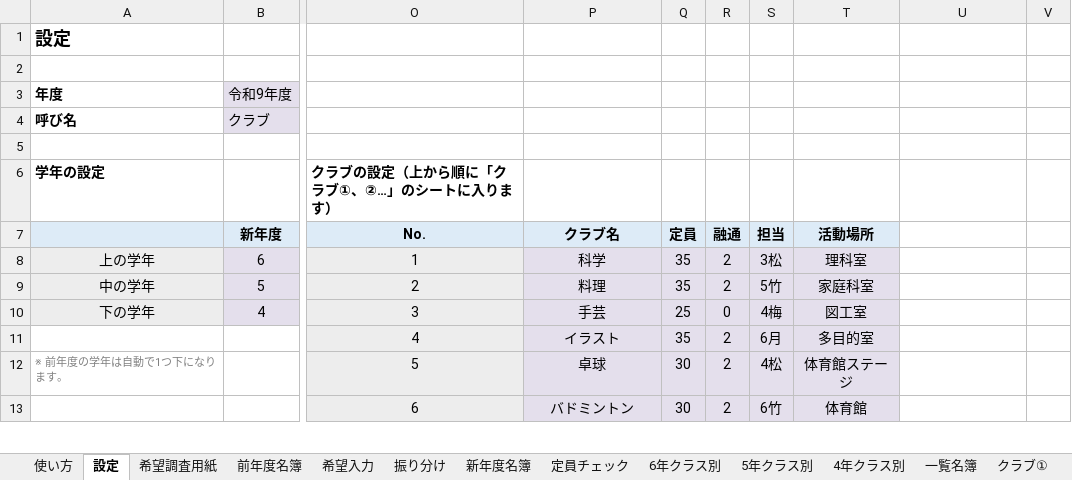
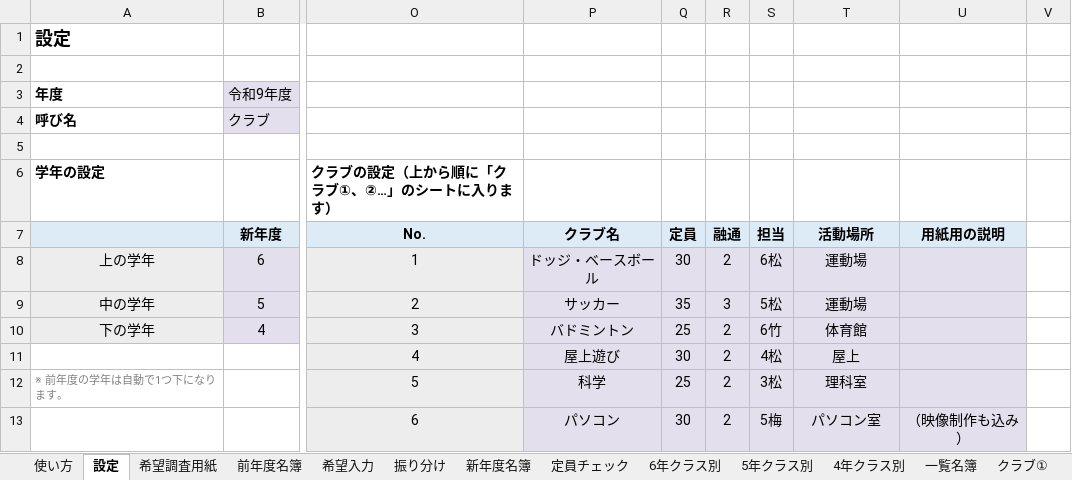
Before and after one commit to chumbasan-glitch/main, an Excel workbook: クラブ名簿/クラブ名簿作成ツール（テストデータ入り）.xlsx, sheet 設定, drawn as a sheet; only a part is shown, gaps mark what is left out; values as stored, in another font and other column widths than the file's, no borders; conditional formats not drawn; the diff covers the shown part only; the diff names each change by its address in the sheet, - before the commit and + after, or states it on an @@ line.

```diff
--- a/クラブ名簿/クラブ名簿作成ツール（テストデータ入り）.xlsx (sheet 設定)
+++ b/クラブ名簿/クラブ名簿作成ツール（テストデータ入り）.xlsx (sheet 設定)
-U7: (empty)
+U7: 用紙用の説明
-U7 fill: none
+U7 fill: #DDEBF7
-P8: 科学
+P8: ドッジ・ベースボール
-Q8: 35
+Q8: 30
-S8: 3松
+S8: 6松
-T8: 理科室
+T8: 運動場
-U8:U13 fill: none
+U8:U13 fill: #E4DFEC
-P9: 料理
+P9: サッカー
-R9: 2
+R9: 3
-S9: 5竹
+S9: 5松
-T9: 家庭科室
+T9: 運動場
-P10: 手芸
+P10: バドミントン
-R10: 0
+R10: 2
-S10: 4梅
+S10: 6竹
-T10: 図工室
+T10: 体育館
-P11: イラスト
+P11: 屋上遊び
-Q11: 35
+Q11: 30
-S11: 6月
+S11: 4松
-T11: 多目的室
+T11: 屋上
-P12: 卓球
+P12: 科学
-Q12: 30
+Q12: 25
-S12: 4松
+S12: 3松
-T12: 体育館ステージ
+T12: 理科室
-P13: バドミントン
+P13: パソコン
-S13: 6竹
+S13: 5梅
-T13: 体育館
+T13: パソコン室
-U13: (empty)
+U13: （映像制作も込み）
```
Also changed, not shown: 7 added rows, 2 removed rows, 1 moved row, 26 edited cells, cell formats and merged cells elsewhere in this sheet, sheet 希望入力, sheet 希望調査用紙, sheet 振り分け, sheet 使い方, sheet 新年度名簿, 1 other file.
